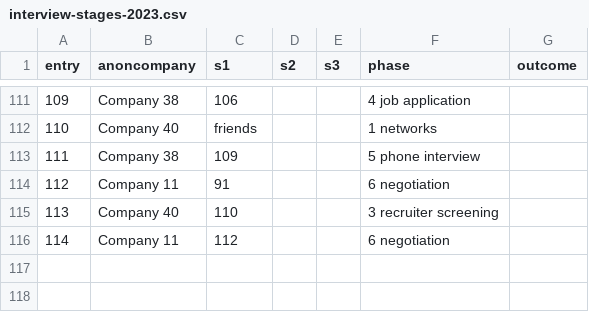
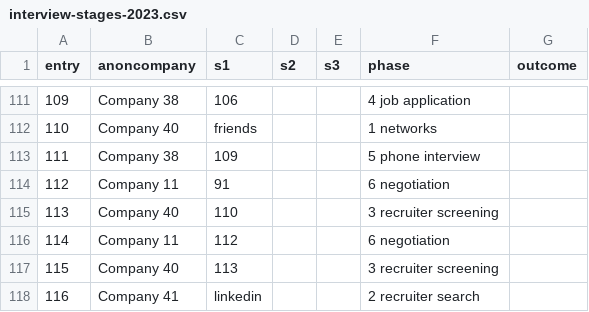
Before and after one commit to pauloqueiroga/deliberate-practice, a CSV file: docs/interview-stages-2023.csv, drawn as a sheet; only a part is shown, gaps mark what is left out; the diff names each change by its address in the sheet, - before the commit and + after, or states it on an @@ line.

Commit message:
updated snapshot interview-stages-2023

```diff
--- a/docs/interview-stages-2023.csv
+++ b/docs/interview-stages-2023.csv
+row 117: 115 | Company 40 | 113 |  |  | 3 recruiter screening
+row 118: 116 | Company 41 | linkedin |  |  | 2 recruiter search
```
Also changed, not shown: 2 other files.
